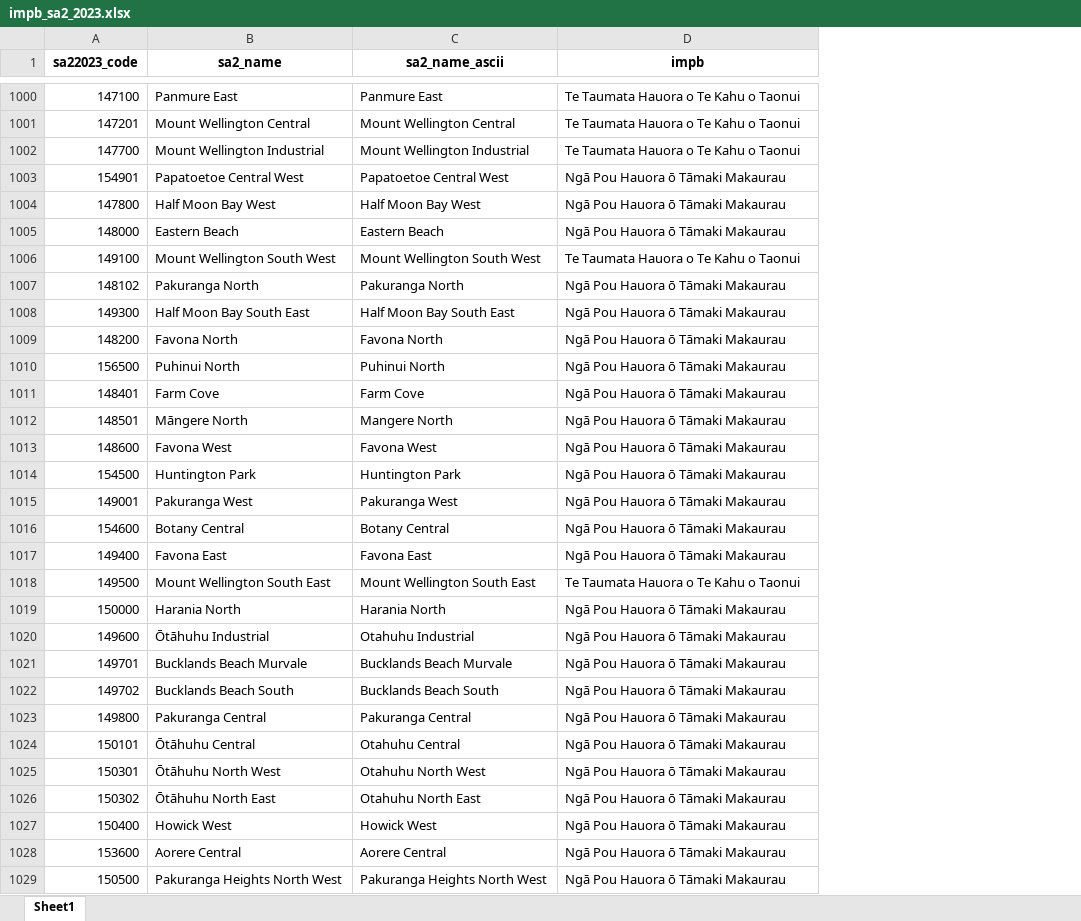
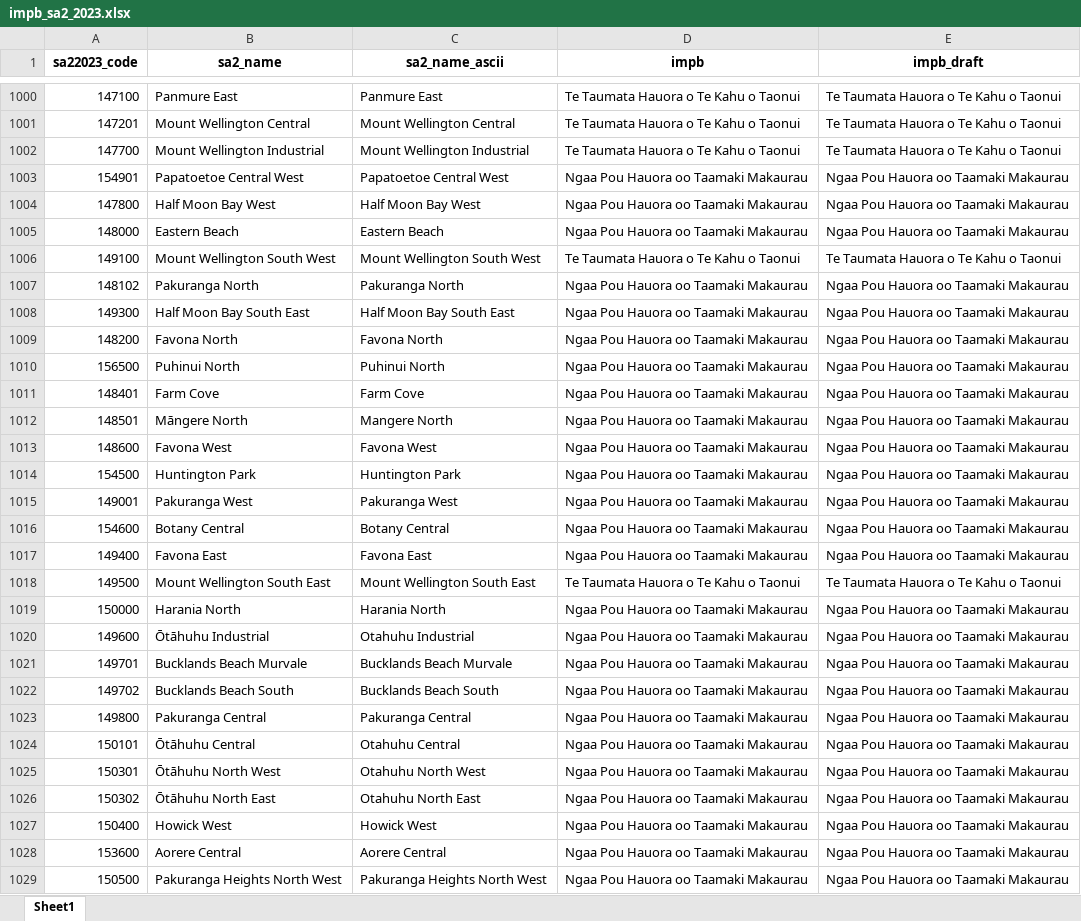
Before and after one commit to minhealthnz/iwi-maori-partnership-boards, an Excel workbook: data/impb_sa2_2023.xlsx, sheet Sheet1, drawn as a sheet; only a part is shown, gaps mark what is left out; values as stored, in another font and other column widths than the file's, no borders; the diff covers the shown part only; the diff names each change by its address in the sheet, - before the commit and + after, or states it on an @@ line.

Commit message:
Updating IMPB files
All files updated to reflect Pae Ora legislation updates 2026, with completeness of water where relevant to legislation descriptions. Additionally, two json mapping files to represent updated trimmed and all water included versions.

```diff
--- a/data/impb_sa2_2023.xlsx (sheet Sheet1)
+++ b/data/impb_sa2_2023.xlsx (sheet Sheet1)
+column E (impb_draft), rows 1000-1029: Te Taumata Hauora o Te Kahu o Taonui | Te Taumata Hauora o Te Kahu o Taonui | Te Taumata Hauora o Te Kahu o Taonui | Ngaa Pou Hauora oo Taamaki Makaurau | Ngaa Pou Hauora oo Taamaki Makaurau | Ngaa Pou Hauora oo Taamaki Makaurau | Te Taumata Hauora o Te Kahu o Taonui | Ngaa Pou Hauora oo Taamaki Makaurau | Ngaa Pou Hauora oo Taamaki Makaurau | Ngaa Pou Hauora oo Taamaki Makaurau | Ngaa Pou Hauora oo Taamaki Makaurau | Ngaa Pou Hauora oo Taamaki Makaurau | Ngaa Pou Hauora oo Taamaki Makaurau | Ngaa Pou Hauora oo Taamaki Makaurau | Ngaa Pou Hauora oo Taamaki Makaurau | Ngaa Pou Hauora oo Taamaki Makaurau | Ngaa Pou Hauora oo Taamaki Makaurau | Ngaa Pou Hauora oo Taamaki Makaurau | Te Taumata Hauora o Te Kahu o Taonui | Ngaa Pou Hauora oo Taamaki Makaurau | Ngaa Pou Hauora oo Taamaki Makaurau | Ngaa Pou Hauora oo Taamaki Makaurau | Ngaa Pou Hauora oo Taamaki Makaurau | Ngaa Pou Hauora oo Taamaki Makaurau | Ngaa Pou Hauora oo Taamaki Makaurau | Ngaa Pou Hauora oo Taamaki Makaurau | Ngaa Pou Hauora oo Taamaki Makaurau | Ngaa Pou Hauora oo Taamaki Makaurau | Ngaa Pou Hauora oo Taamaki Makaurau | Ngaa Pou Hauora oo Taamaki Makaurau
-D1003:D1005 (impb): Ngā Pou Hauora ō Tāmaki Makaurau
+D1003:D1005 (impb): Ngaa Pou Hauora oo Taamaki Makaurau
-D1007:D1017 (impb): Ngā Pou Hauora ō Tāmaki Makaurau
+D1007:D1017 (impb): Ngaa Pou Hauora oo Taamaki Makaurau
-D1019:D1029 (impb): Ngā Pou Hauora ō Tāmaki Makaurau
+D1019:D1029 (impb): Ngaa Pou Hauora oo Taamaki Makaurau
```
Also changed, not shown: 44 added rows and 370 edited cells elsewhere in this sheet, data/impb_dom13.xlsx, 4 other files.
